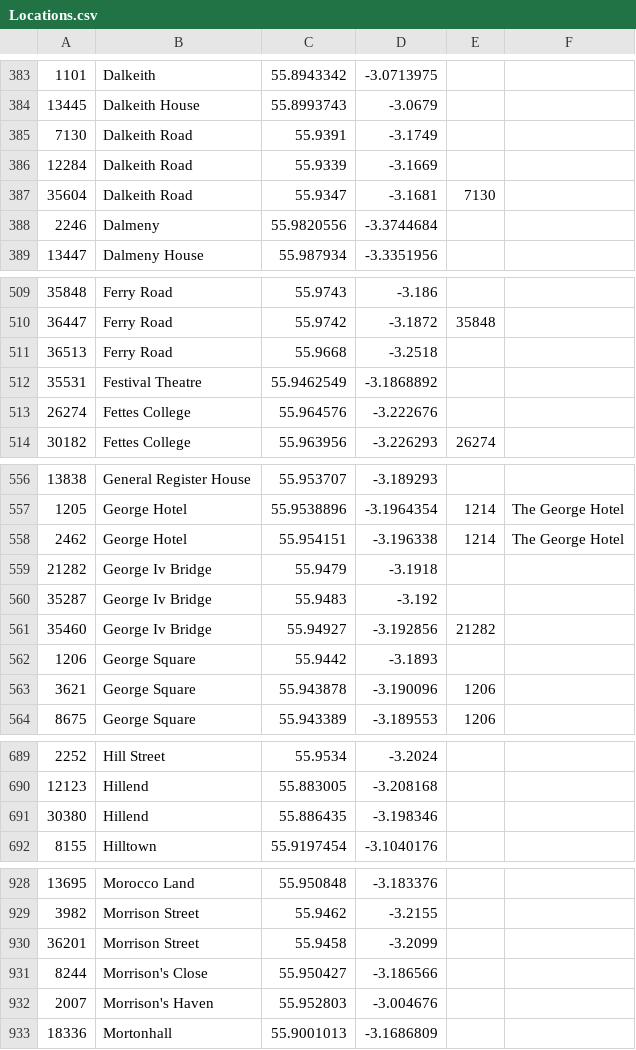
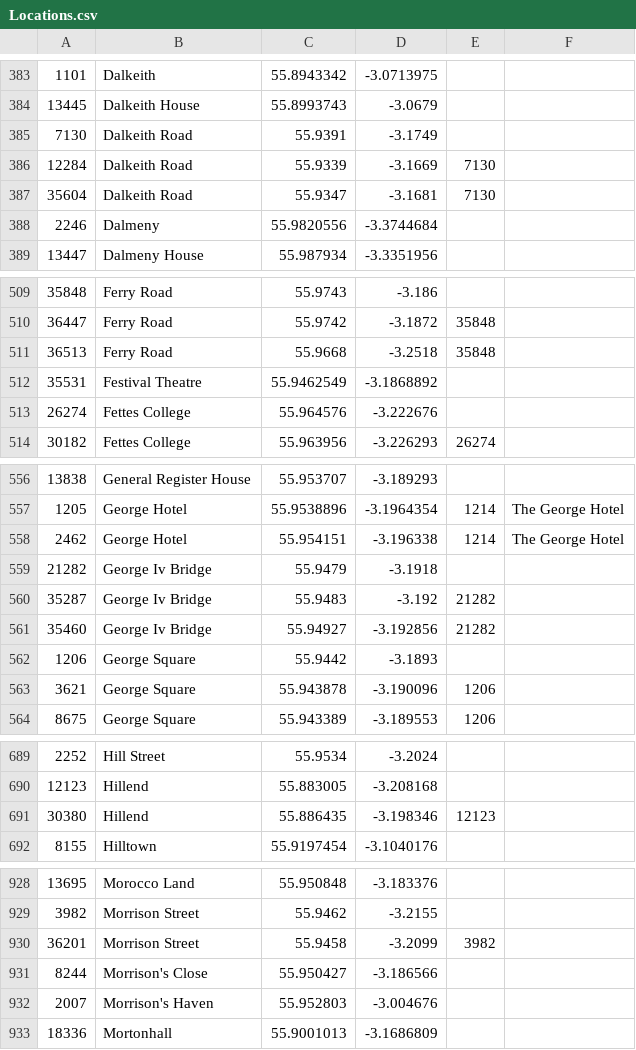
Before and after one commit to gmh04/litlong, a CSV file: data/Locations.csv, drawn as a sheet; only a part is shown, gaps mark what is left out; the diff covers the shown part only.

Commit message:
add a few missing alternative locations

```diff
--- a/data/Locations.csv
+++ b/data/Locations.csv
@@ -385,3 +385,3 @@
 7130|Dalkeith Road|55.9391|-3.1749||
-12284|Dalkeith Road|55.9339|-3.1669||
+12284|Dalkeith Road|55.9339|-3.1669|7130|
 35604|Dalkeith Road|55.9347|-3.1681|7130|
@@ -510,3 +510,3 @@
 36447|Ferry Road|55.9742|-3.1872|35848|
-36513|Ferry Road|55.9668|-3.2518||
+36513|Ferry Road|55.9668|-3.2518|35848|
 35531|Festival Theatre|55.9462549|-3.1868892||
@@ -559,3 +559,3 @@
 21282|George Iv Bridge|55.9479|-3.1918||
-35287|George Iv Bridge|55.9483|-3.192||
+35287|George Iv Bridge|55.9483|-3.192|21282|
 35460|George Iv Bridge|55.94927|-3.192856|21282|
@@ -690,3 +690,3 @@
 12123|Hillend|55.883005|-3.208168||
-30380|Hillend|55.886435|-3.198346||
+30380|Hillend|55.886435|-3.198346|12123|
 8155|Hilltown|55.9197454|-3.1040176||
@@ -929,3 +929,3 @@
 3982|Morrison Street|55.9462|-3.2155||
-36201|Morrison Street|55.9458|-3.2099||
+36201|Morrison Street|55.9458|-3.2099|3982|
 8244|Morrison's Close|55.950427|-3.186566||
```
Also changed, not shown: 2 edited cells elsewhere in this file.
